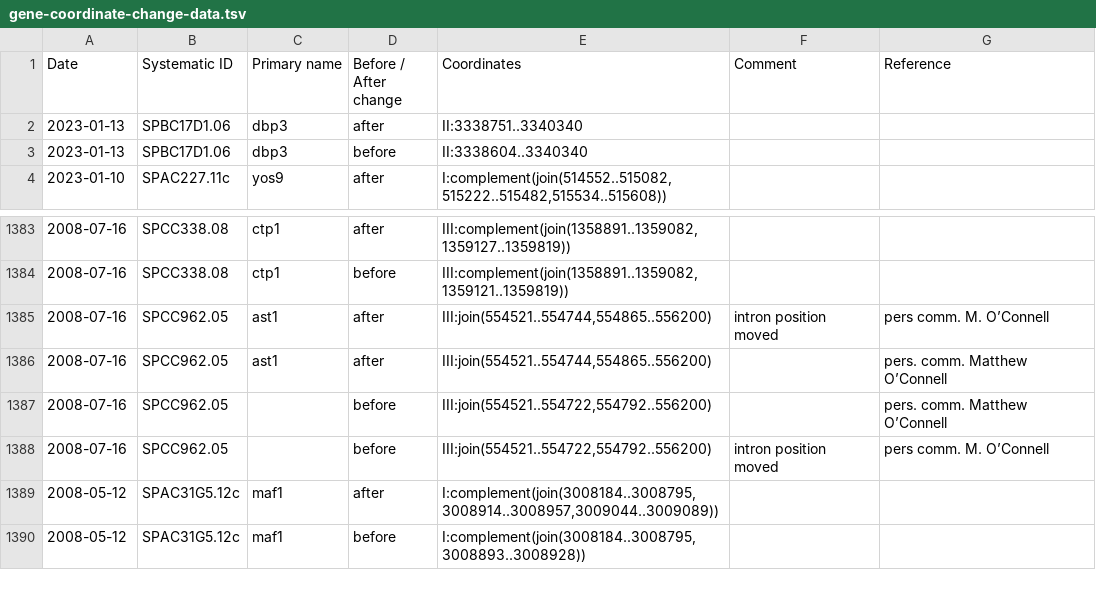
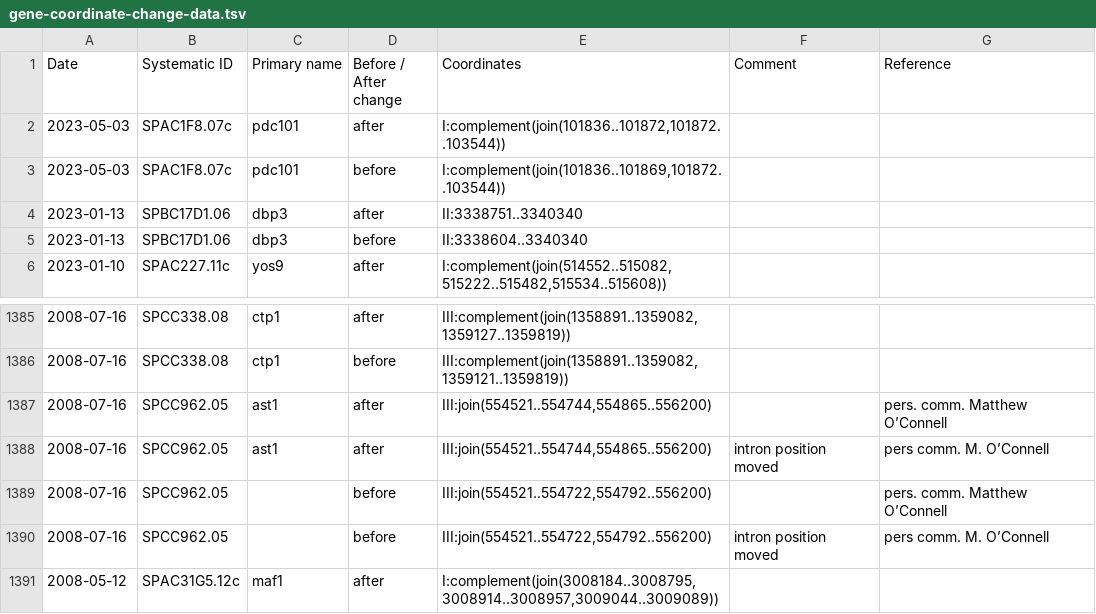
Before and after one commit to pombase/genome_changelog, a TSV file: results/pombase_tables/gene-coordinate-change-data.tsv, drawn as a sheet; only a part is shown, gaps mark what is left out; the shorter side is filled out with more unchanged rows.

```diff
--- a/results/pombase_tables/gene-coordinate-change-data.tsv
+++ b/results/pombase_tables/gene-coordinate-change-data.tsv
@@ -1,2 +1,4 @@
 Date	Systematic ID	Primary name	Before / After change	Coordinates	Comment	Reference
+2023-05-03	SPAC1F8.07c	pdc101	after	I:complement(join(101836..101872,101872..103544))		
+2023-05-03	SPAC1F8.07c	pdc101	before	I:complement(join(101836..101869,101872..103544))		
 2023-01-13	SPBC17D1.06	dbp3	after	II:3338751..3340340		
@@ -1384,4 +1386,4 @@ Date	Systematic ID	Primary name	Before / After change	Coordinates	Comment	Refere
 2008-07-16	SPCC338.08	ctp1	before	III:complement(join(1358891..1359082,1359121..1359819))		
+2008-07-16	SPCC962.05	ast1	after	III:join(554521..554744,554865..556200)		pers. comm. Matthew O’Connell
 2008-07-16	SPCC962.05	ast1	after	III:join(554521..554744,554865..556200)	intron position moved	pers comm. M. O’Connell
-2008-07-16	SPCC962.05	ast1	after	III:join(554521..554744,554865..556200)		pers. comm. Matthew O’Connell
 2008-07-16	SPCC962.05		before	III:join(554521..554722,554792..556200)		pers. comm. Matthew O’Connell
```
Also changed, not shown: results/genome_changes_summary.tsv, results/genome_changes_summary_comments.tsv, 9 other files.
